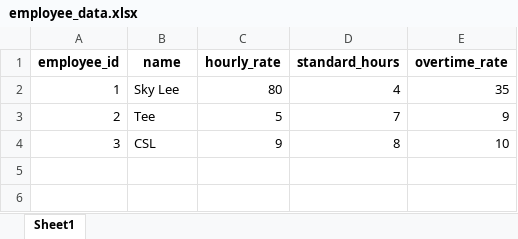
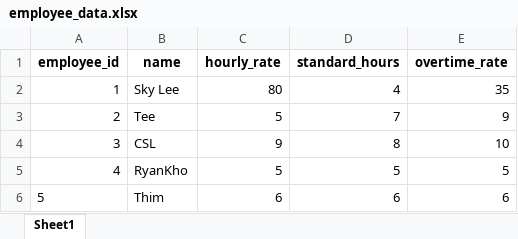
Before and after one commit to SkyLee310/EmployeePayrollSystem, an Excel workbook: employee_data.xlsx, sheet Sheet1, drawn as a sheet; values as stored, in another font and other column widths than the file's, no borders; the diff names each change by its address in the sheet, - before the commit and + after, or states it on an @@ line.

```diff
--- a/employee_data.xlsx (sheet Sheet1)
+++ b/employee_data.xlsx (sheet Sheet1)
+row 5: 4 | RyanKho | 5 | 5 | 5
+row 6: 5 | Thim | 6 | 6 | 6
```
Also changed, not shown: 2 other files.
